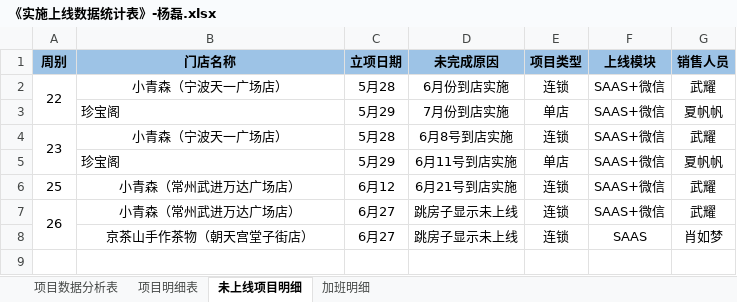
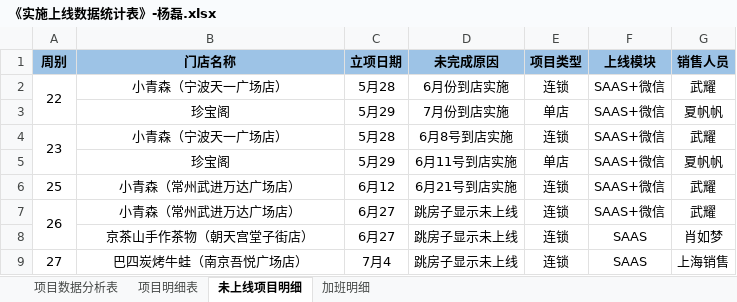
Before and after one commit to zhanglei601396810/NanJing, an Excel workbook: 周数据/《实施上线数据统计表》-杨磊.xlsx, sheet 未上线项目明细, drawn as a sheet; values as stored, in another font and other column widths than the file's, no borders; the diff names each change by its address in the sheet, - before the commit and + after, or states it on an @@ line.

```diff
--- a/周数据/《实施上线数据统计表》-杨磊.xlsx (sheet 未上线项目明细)
+++ b/周数据/《实施上线数据统计表》-杨磊.xlsx (sheet 未上线项目明细)
-B3 alignment: left
+B3 alignment: center
-B5 alignment: left
+B5 alignment: center
+row 9: 27 | 巴四炭烤牛蛙（南京吾悦广场店） | 7月4 | 跳房子显示未上线 | 连锁 | SAAS | 上海销售
```
Also changed, not shown: sheet 项目明细表, sheet 项目数据分析表, 部门项目数据汇总表.xlsx.
